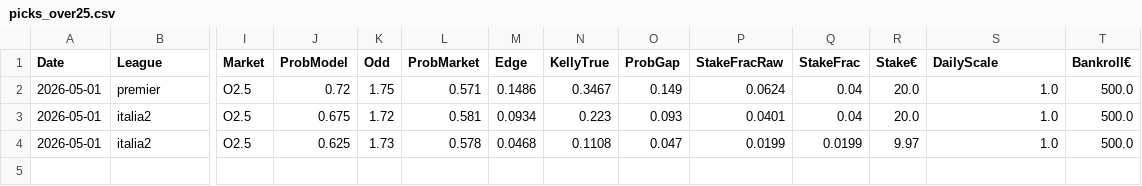
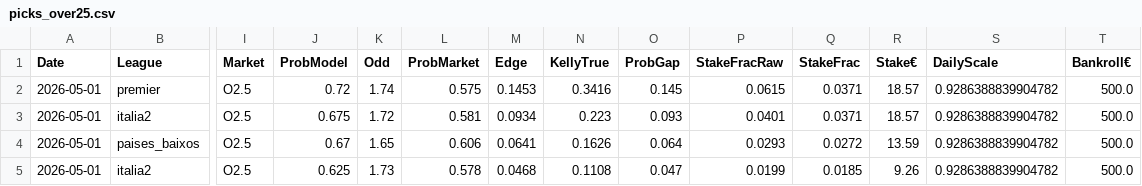
Before and after one commit to jorgepita/apostas-over-futebol, a CSV file: picks_over25.csv, drawn as a sheet; only a part is shown, gaps mark what is left out; addresses are those after the commit; rows hold the shown columns only; the diff names each change by its address in the sheet, - before the commit and + after, or states it on an @@ line.

Commit message:
Update picks_over25.csv (2026-04-30T19:00:50Z)

```diff
--- a/picks_over25.csv
+++ b/picks_over25.csv
-K2 (Odd): 1.75
+K2 (Odd): 1.74
-L2 (ProbMarket): 0.571
+L2 (ProbMarket): 0.575
-M2 (Edge): 0.1486
+M2 (Edge): 0.1453
-N2 (KellyTrue): 0.3467
+N2 (KellyTrue): 0.3416
-O2 (ProbGap): 0.149
+O2 (ProbGap): 0.145
-P2 (StakeFracRaw): 0.0624
+P2 (StakeFracRaw): 0.0615
-Q2:Q3 (StakeFrac): 0.04
+Q2:Q3 (StakeFrac): 0.0371
-R2:R3 (Stake€): 20.0
+R2:R3 (Stake€): 18.57
-S2:S3 (DailyScale): 1.0
+S2:S3 (DailyScale): 0.9286388839904782
+row 4: 2026-05-01 | paises_baixos | O2.5 | 0.67 | 1.65 | 0.606 | 0.0641 | 0.1626 | 0.064 | 0.0293 | 0.0272 | 13.59 | 0.9286388839904782 | 500.0
-Q5 (StakeFrac): 0.0199
+Q5 (StakeFrac): 0.0185
-R5 (Stake€): 9.97
+R5 (Stake€): 9.26
-S5 (DailyScale): 1.0
+S5 (DailyScale): 0.9286388839904782
```
